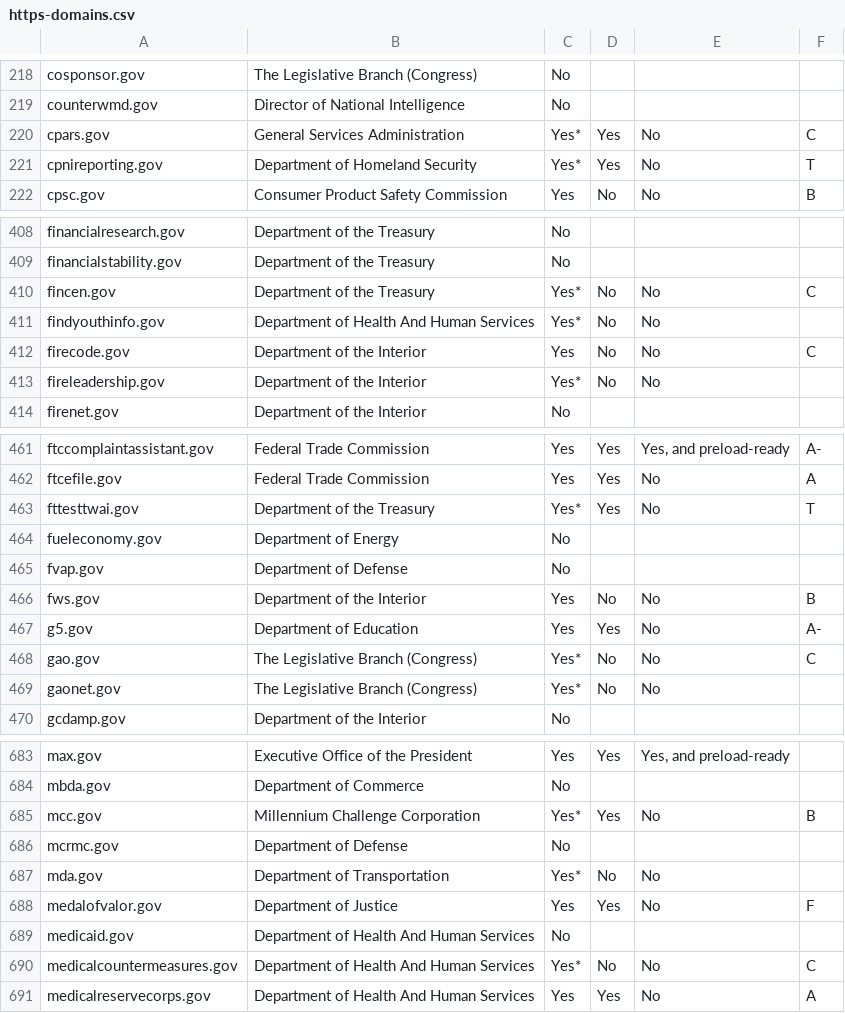
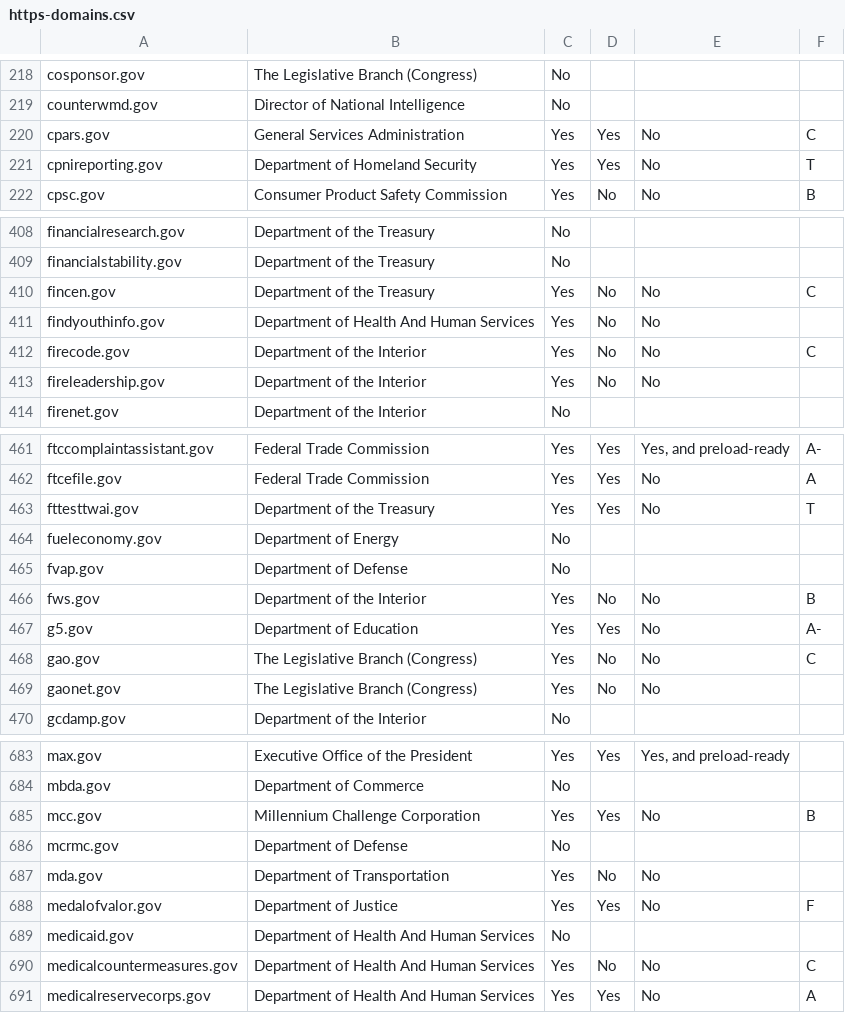
Before and after one commit to 18F/pulse, a CSV file: assets/data/tables/https/https-domains.csv, drawn as a sheet; only a part is shown, gaps mark what is left out; the diff covers the shown part only.

```diff
--- a/assets/data/tables/https/https-domains.csv
+++ b/assets/data/tables/https/https-domains.csv
@@ -219,4 +219,4 @@ cosponsor.gov,The Legislative Branch (Congress),No,,,
 counterwmd.gov,Director of National Intelligence,No,,,
-cpars.gov,General Services Administration,Yes*,Yes,No,C
-cpnireporting.gov,Department of Homeland Security,Yes*,Yes,No,T
+cpars.gov,General Services Administration,Yes,Yes,No,C
+cpnireporting.gov,Department of Homeland Security,Yes,Yes,No,T
 cpsc.gov,Consumer Product Safety Commission,Yes,No,No,B
@@ -409,6 +409,6 @@ financialresearch.gov,Department of the Treasury,No,,,
 financialstability.gov,Department of the Treasury,No,,,
-fincen.gov,Department of the Treasury,Yes*,No,No,C
-findyouthinfo.gov,Department of Health And Human Services,Yes*,No,No,
+fincen.gov,Department of the Treasury,Yes,No,No,C
+findyouthinfo.gov,Department of Health And Human Services,Yes,No,No,
 firecode.gov,Department of the Interior,Yes,No,No,C
-fireleadership.gov,Department of the Interior,Yes*,No,No,
+fireleadership.gov,Department of the Interior,Yes,No,No,
 firenet.gov,Department of the Interior,No,,,
@@ -462,3 +462,3 @@ ftccomplaintassistant.gov,Federal Trade Commission,Yes,Yes,"Yes, and preload-rea
 ftcefile.gov,Federal Trade Commission,Yes,Yes,No,A
-fttesttwai.gov,Department of the Treasury,Yes*,Yes,No,T
+fttesttwai.gov,Department of the Treasury,Yes,Yes,No,T
 fueleconomy.gov,Department of Energy,No,,,
@@ -467,4 +467,4 @@ fws.gov,Department of the Interior,Yes,No,No,B
 g5.gov,Department of Education,Yes,Yes,No,A-
-gao.gov,The Legislative Branch (Congress),Yes*,No,No,C
-gaonet.gov,The Legislative Branch (Congress),Yes*,No,No,
+gao.gov,The Legislative Branch (Congress),Yes,No,No,C
+gaonet.gov,The Legislative Branch (Congress),Yes,No,No,
 gcdamp.gov,Department of the Interior,No,,,
@@ -684,8 +684,8 @@ max.gov,Executive Office of the President,Yes,Yes,"Yes, and preload-ready",
 mbda.gov,Department of Commerce,No,,,
-mcc.gov,Millennium Challenge Corporation,Yes*,Yes,No,B
+mcc.gov,Millennium Challenge Corporation,Yes,Yes,No,B
 mcrmc.gov,Department of Defense,No,,,
-mda.gov,Department of Transportation,Yes*,No,No,
+mda.gov,Department of Transportation,Yes,No,No,
 medalofvalor.gov,Department of Justice,Yes,Yes,No,F
 medicaid.gov,Department of Health And Human Services,No,,,
-medicalcountermeasures.gov,Department of Health And Human Services,Yes*,No,No,C
+medicalcountermeasures.gov,Department of Health And Human Services,Yes,No,No,C
 medicalreservecorps.gov,Department of Health And Human Services,Yes,Yes,No,A
```
Also changed, not shown: 76 edited cells elsewhere in this file, 2 other files.
